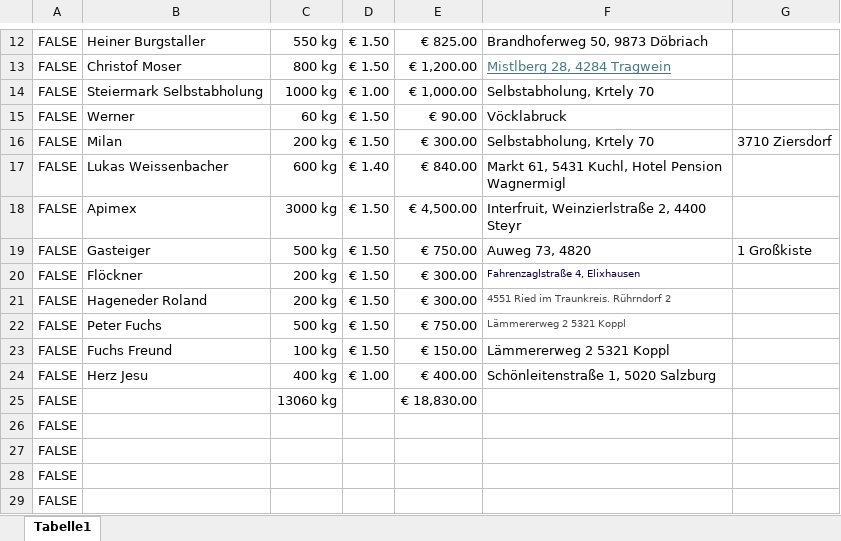
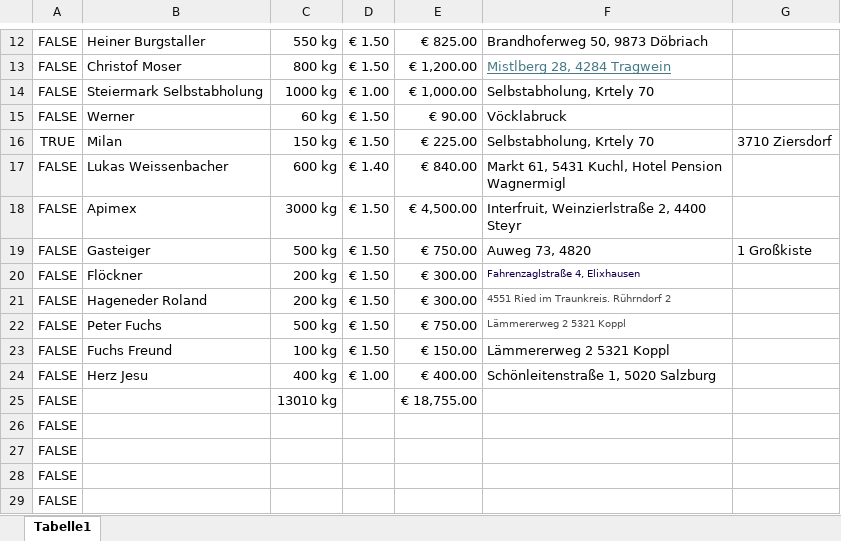
Before and after one commit to Dendak/mapa-rozvozu-ovoce, an Excel workbook: Obst.xlsx, sheet Tabelle1, drawn as a sheet; only a part is shown, gaps mark what is left out; values as stored, in another font and other column widths than the file's, no borders; the diff names each change by its address in the sheet, - before the commit and + after, or states it on an @@ line.

Commit message:
Automaticka aktualizace dat

```diff
--- a/Obst.xlsx (sheet Tabelle1)
+++ b/Obst.xlsx (sheet Tabelle1)
-A16: FALSE
+A16: TRUE
-C16: 200 kg
+C16: 150 kg
-E16: € 300.00
+E16: € 225.00
-C25: 13060 kg
+C25: 13010 kg
-E25: € 18,830.00
+E25: € 18,755.00
```
